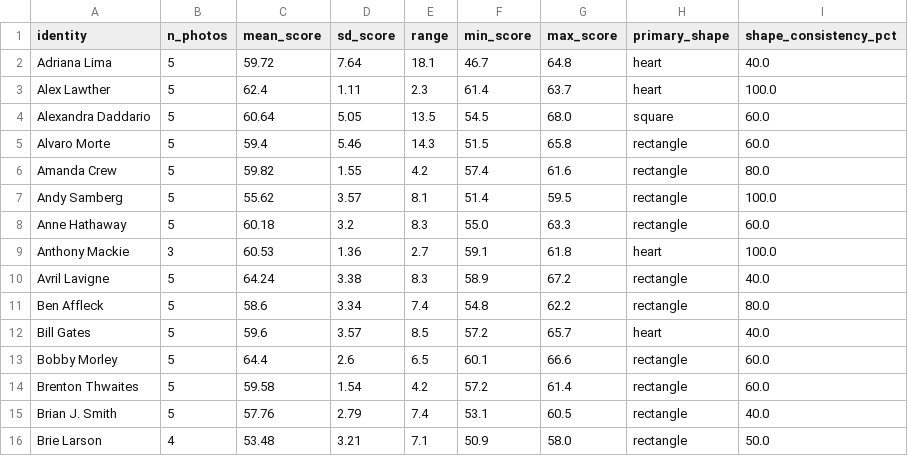
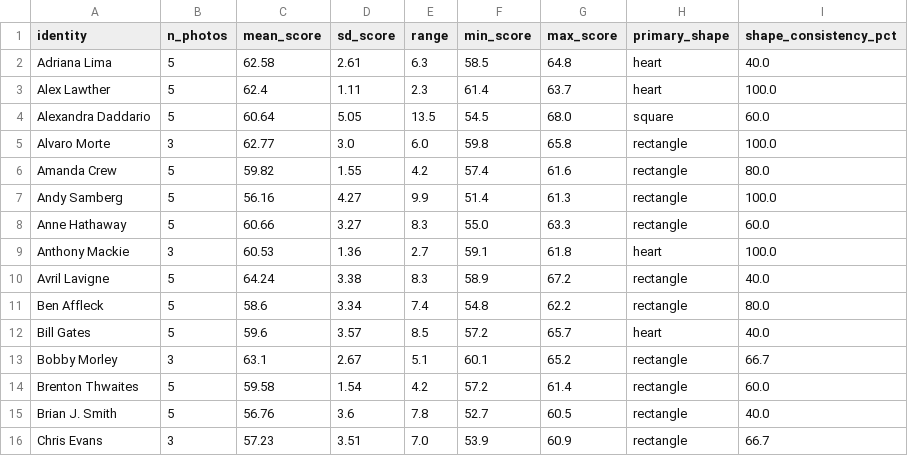
Before and after one commit to fayaz-Hussain/facematric, a CSV file: qa/reports/05_same_person_stability.csv, drawn as a sheet.

```diff
--- a/qa/reports/05_same_person_stability.csv
+++ b/qa/reports/05_same_person_stability.csv
@@ -1,9 +1,9 @@
 identity,n_photos,mean_score,sd_score,range,min_score,max_score,primary_shape,shape_consistency_pct
-Adriana Lima,5,59.72,7.64,18.1,46.7,64.8,heart,40.0
+Adriana Lima,5,62.58,2.61,6.3,58.5,64.8,heart,40.0
 Alex Lawther,5,62.4,1.11,2.3,61.4,63.7,heart,100.0
 Alexandra Daddario,5,60.64,5.05,13.5,54.5,68.0,square,60.0
-Alvaro Morte,5,59.4,5.46,14.3,51.5,65.8,rectangle,60.0
+Alvaro Morte,3,62.77,3.0,6.0,59.8,65.8,rectangle,100.0
 Amanda Crew,5,59.82,1.55,4.2,57.4,61.6,rectangle,80.0
-Andy Samberg,5,55.62,3.57,8.1,51.4,59.5,rectangle,100.0
-Anne Hathaway,5,60.18,3.2,8.3,55.0,63.3,rectangle,60.0
+Andy Samberg,5,56.16,4.27,9.9,51.4,61.3,rectangle,100.0
+Anne Hathaway,5,60.66,3.27,8.3,55.0,63.3,rectangle,60.0
 Anthony Mackie,3,60.53,1.36,2.7,59.1,61.8,heart,100.0
@@ -12,5 +12,5 @@ Ben Affleck,5,58.6,3.34,7.4,54.8,62.2,rectangle,80.0
 Bill Gates,5,59.6,3.57,8.5,57.2,65.7,heart,40.0
-Bobby Morley,5,64.4,2.6,6.5,60.1,66.6,rectangle,60.0
+Bobby Morley,3,63.1,2.67,5.1,60.1,65.2,rectangle,66.7
 Brenton Thwaites,5,59.58,1.54,4.2,57.2,61.4,rectangle,60.0
-Brian J. Smith,5,57.76,2.79,7.4,53.1,60.5,rectangle,40.0
-Brie Larson,4,53.48,3.21,7.1,50.9,58.0,rectangle,50.0
+Brian J. Smith,5,56.76,3.6,7.8,52.7,60.5,rectangle,40.0
+Chris Evans,3,57.23,3.51,7.0,53.9,60.9,rectangle,66.7
```
Also changed, not shown: qa/reports/03_invariance.csv, 24 other files.
